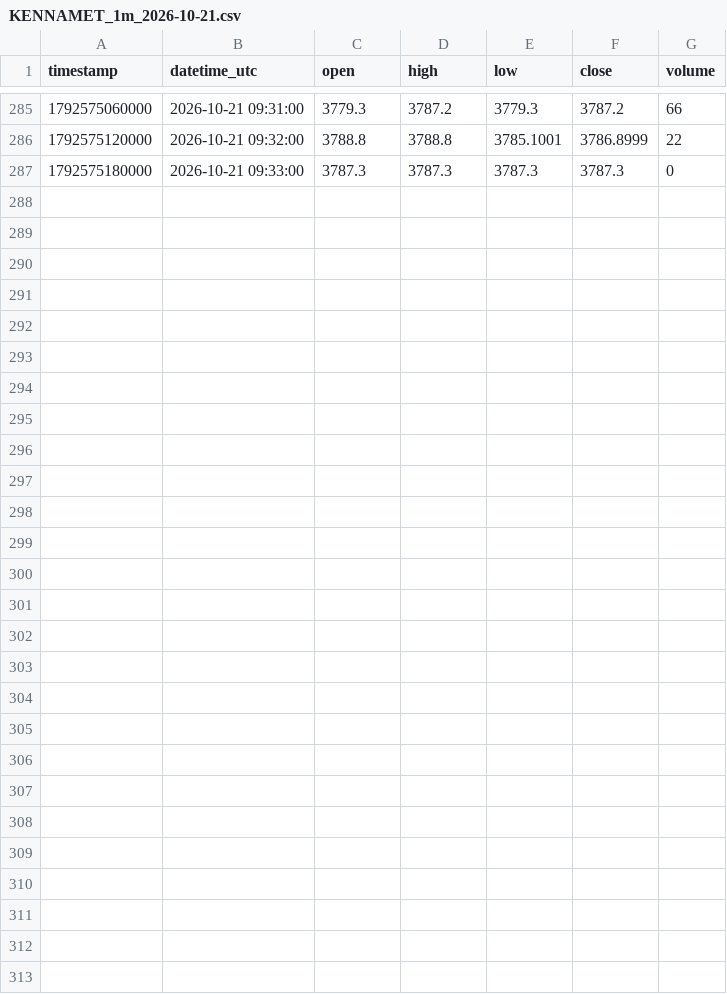
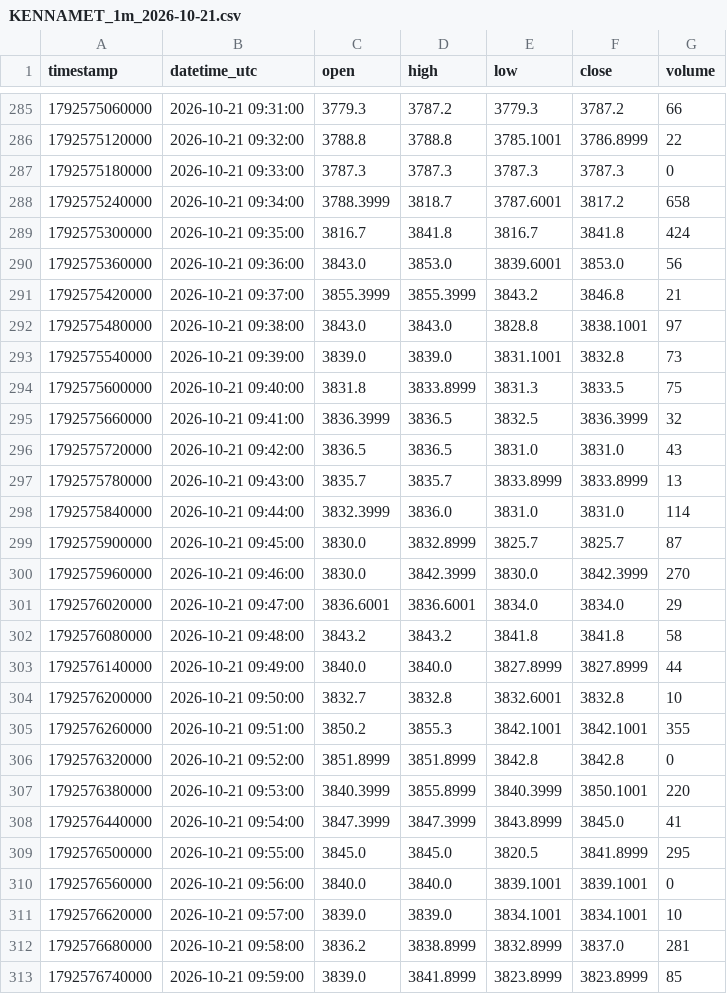
Before and after one commit to parshant65-lang/India-Stocks-1441-1470-Historical-Data, a CSV file: KENNAMET/1m/2026/10/KENNAMET_1m_2026-10-21.csv, drawn as a sheet; only a part is shown, gaps mark what is left out; the diff names each change by its address in the sheet, - before the commit and + after, or states it on an @@ line.

```diff
--- a/KENNAMET/1m/2026/10/KENNAMET_1m_2026-10-21.csv
+++ b/KENNAMET/1m/2026/10/KENNAMET_1m_2026-10-21.csv
+row 288: 1792575240000 | 2026-10-21 09:34:00 | 3788.3999 | 3818.7 | 3787.6001 | 3817.2 | 658
+row 289: 1792575300000 | 2026-10-21 09:35:00 | 3816.7 | 3841.8 | 3816.7 | 3841.8 | 424
+row 290: 1792575360000 | 2026-10-21 09:36:00 | 3843.0 | 3853.0 | 3839.6001 | 3853.0 | 56
+row 291: 1792575420000 | 2026-10-21 09:37:00 | 3855.3999 | 3855.3999 | 3843.2 | 3846.8 | 21
+row 292: 1792575480000 | 2026-10-21 09:38:00 | 3843.0 | 3843.0 | 3828.8 | 3838.1001 | 97
+row 293: 1792575540000 | 2026-10-21 09:39:00 | 3839.0 | 3839.0 | 3831.1001 | 3832.8 | 73
+row 294: 1792575600000 | 2026-10-21 09:40:00 | 3831.8 | 3833.8999 | 3831.3 | 3833.5 | 75
+row 295: 1792575660000 | 2026-10-21 09:41:00 | 3836.3999 | 3836.5 | 3832.5 | 3836.3999 | 32
+row 296: 1792575720000 | 2026-10-21 09:42:00 | 3836.5 | 3836.5 | 3831.0 | 3831.0 | 43
+row 297: 1792575780000 | 2026-10-21 09:43:00 | 3835.7 | 3835.7 | 3833.8999 | 3833.8999 | 13
+row 298: 1792575840000 | 2026-10-21 09:44:00 | 3832.3999 | 3836.0 | 3831.0 | 3831.0 | 114
+row 299: 1792575900000 | 2026-10-21 09:45:00 | 3830.0 | 3832.8999 | 3825.7 | 3825.7 | 87
+row 300: 1792575960000 | 2026-10-21 09:46:00 | 3830.0 | 3842.3999 | 3830.0 | 3842.3999 | 270
+row 301: 1792576020000 | 2026-10-21 09:47:00 | 3836.6001 | 3836.6001 | 3834.0 | 3834.0 | 29
+row 302: 1792576080000 | 2026-10-21 09:48:00 | 3843.2 | 3843.2 | 3841.8 | 3841.8 | 58
+row 303: 1792576140000 | 2026-10-21 09:49:00 | 3840.0 | 3840.0 | 3827.8999 | 3827.8999 | 44
+row 304: 1792576200000 | 2026-10-21 09:50:00 | 3832.7 | 3832.8 | 3832.6001 | 3832.8 | 10
+row 305: 1792576260000 | 2026-10-21 09:51:00 | 3850.2 | 3855.3 | 3842.1001 | 3842.1001 | 355
+row 306: 1792576320000 | 2026-10-21 09:52:00 | 3851.8999 | 3851.8999 | 3842.8 | 3842.8 | 0
+row 307: 1792576380000 | 2026-10-21 09:53:00 | 3840.3999 | 3855.8999 | 3840.3999 | 3850.1001 | 220
+row 308: 1792576440000 | 2026-10-21 09:54:00 | 3847.3999 | 3847.3999 | 3843.8999 | 3845.0 | 41
+row 309: 1792576500000 | 2026-10-21 09:55:00 | 3845.0 | 3845.0 | 3820.5 | 3841.8999 | 295
+row 310: 1792576560000 | 2026-10-21 09:56:00 | 3840.0 | 3840.0 | 3839.1001 | 3839.1001 | 0
+row 311: 1792576620000 | 2026-10-21 09:57:00 | 3839.0 | 3839.0 | 3834.1001 | 3834.1001 | 10
+row 312: 1792576680000 | 2026-10-21 09:58:00 | 3836.2 | 3838.8999 | 3832.8999 | 3837.0 | 281
+row 313: 1792576740000 | 2026-10-21 09:59:00 | 3839.0 | 3841.8999 | 3823.8999 | 3823.8999 | 85
```
Also changed, not shown: KDDL/1m/2026/10/KDDL_1m_2026-10-21.csv, KERNEX/1m/2026/10/KERNEX_1m_2026-10-21.csv, 26 other files.
